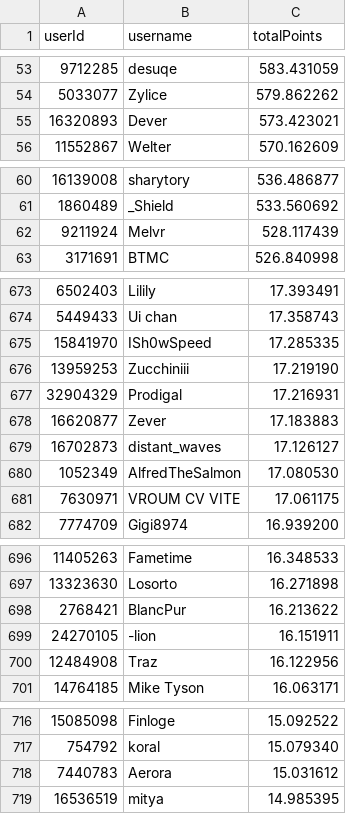
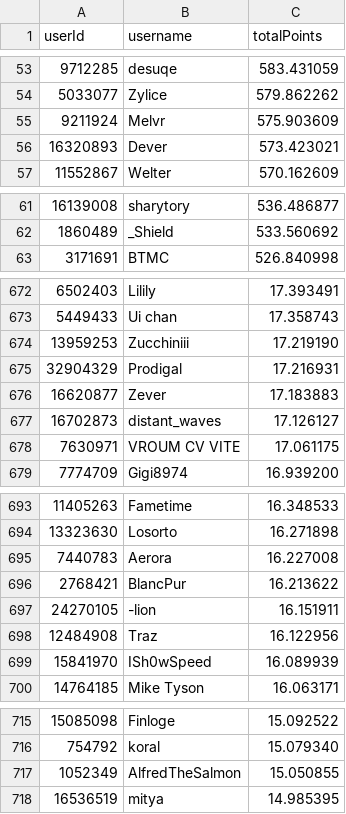
Before and after one commit to Naethanial/osudemonlist, a CSV file: web/data/leaderboard.csv, drawn as a sheet; only a part is shown, gaps mark what is left out; removed rows and columns are numbered as before the commit, all else as after; the diff covers the shown part only; the diff names each change by its address in the sheet, - before the commit and + after, or states it on an @@ line.

```diff
--- a/web/data/leaderboard.csv
+++ b/web/data/leaderboard.csv
+row 55: 9211924 | Melvr | 575.903609
-row 62: 9211924 | Melvr | 528.117439
-row 675: 15841970 | ISh0wSpeed | 17.285335
-row 680: 1052349 | AlfredTheSalmon | 17.080530
+row 695: 7440783 | Aerora | 16.227008
+row 699: 15841970 | ISh0wSpeed | 16.089939
-row 718: 7440783 | Aerora | 15.031612
+row 717: 1052349 | AlfredTheSalmon | 15.050855
```
Also changed, not shown: 7 added rows, 7 removed rows and 3 edited cells elsewhere in this file, 2 other files.
